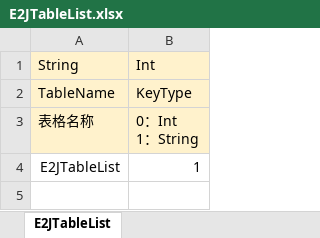
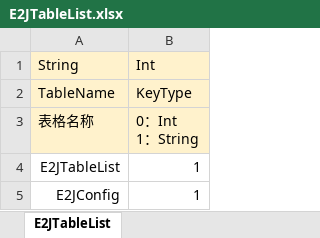
Before and after one commit to ly774508966/FrameworkComm, an Excel workbook: E2J/E2JTableList.xlsx, sheet E2JTableList, drawn as a sheet; values as stored, in another font and other column widths than the file's, no borders; the diff names each change by its address in the sheet, - before the commit and + after, or states it on an @@ line.

```diff
--- a/E2J/E2JTableList.xlsx (sheet E2JTableList)
+++ b/E2J/E2JTableList.xlsx (sheet E2JTableList)
+row 5: E2JConfig | 1
```
Also changed, not shown: 11 other files.
